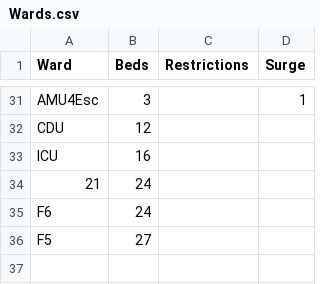
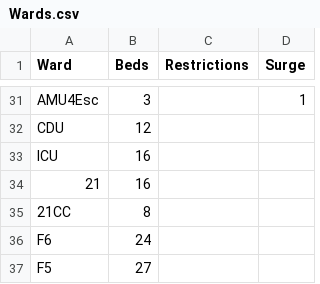
Before and after one commit to ConnectedBradford/AA-WinterPressures, a CSV file: 4 - Model 2 - real data/Wards.csv, drawn as a sheet; only a part is shown, gaps mark what is left out.

Commit message:
Split out critical care beds - ?ratio (officially 4)

```diff
--- a/4 - Model 2 - real data/Wards.csv
+++ b/4 - Model 2 - real data/Wards.csv
@@ -33,3 +33,4 @@ CDU,12,,
 ICU,16,,
-21,24,,
+21,16,,
+21CC,8,,
 F6,24,,
```
